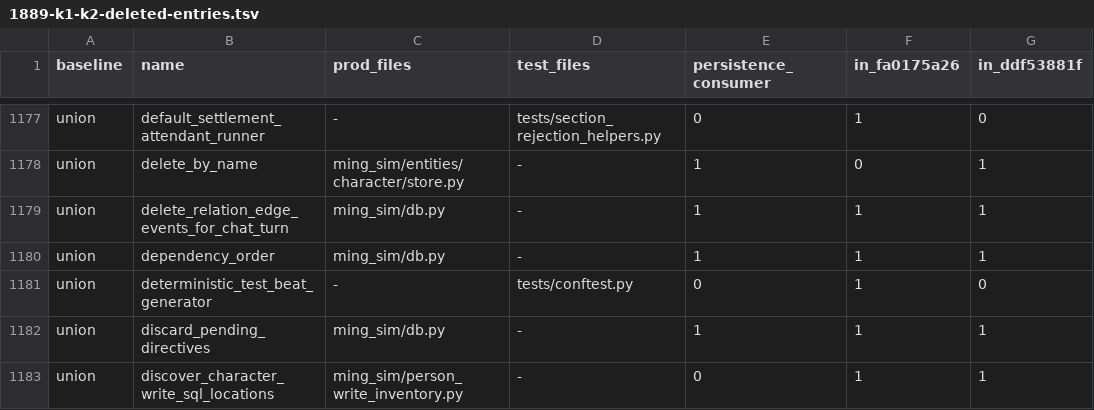
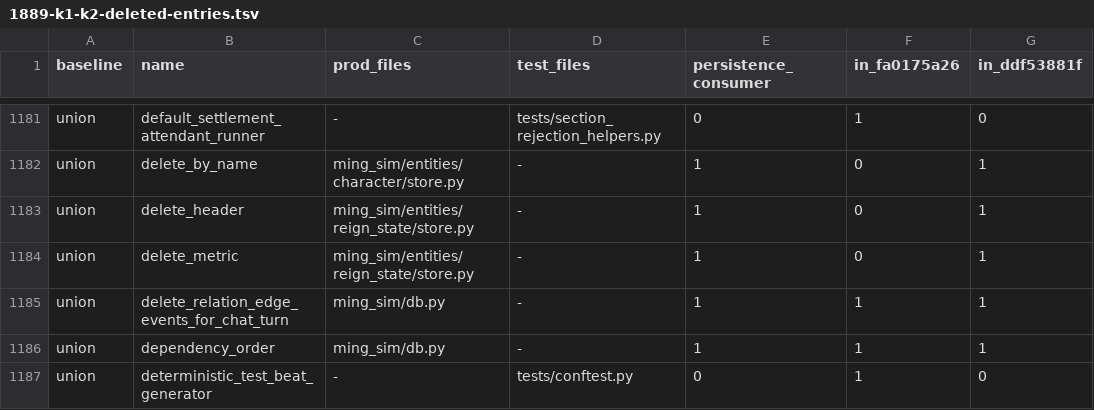
Before and after one commit to Akagilnc/ming-salvage-sim, a TSV file: docs/1889-k1-k2-deleted-entries.tsv, drawn as a sheet; only a part is shown, gaps mark what is left out; the shorter side is filled out with more unchanged rows; the diff covers the shown part only; the diff names each change by its address in the sheet, - before the commit and + after, or states it on an @@ line.

```diff
--- a/docs/1889-k1-k2-deleted-entries.tsv
+++ b/docs/1889-k1-k2-deleted-entries.tsv
+row 1183: union | delete_header | ming_sim/entities/reign_state/store.py | - | 1 | 0 | 1
+row 1184: union | delete_metric | ming_sim/entities/reign_state/store.py | - | 1 | 0 | 1
```
Also changed, not shown: 20 added rows and 2 removed rows elsewhere in this file, docs/1889-k1-k2-members.tsv, 8 other files.
